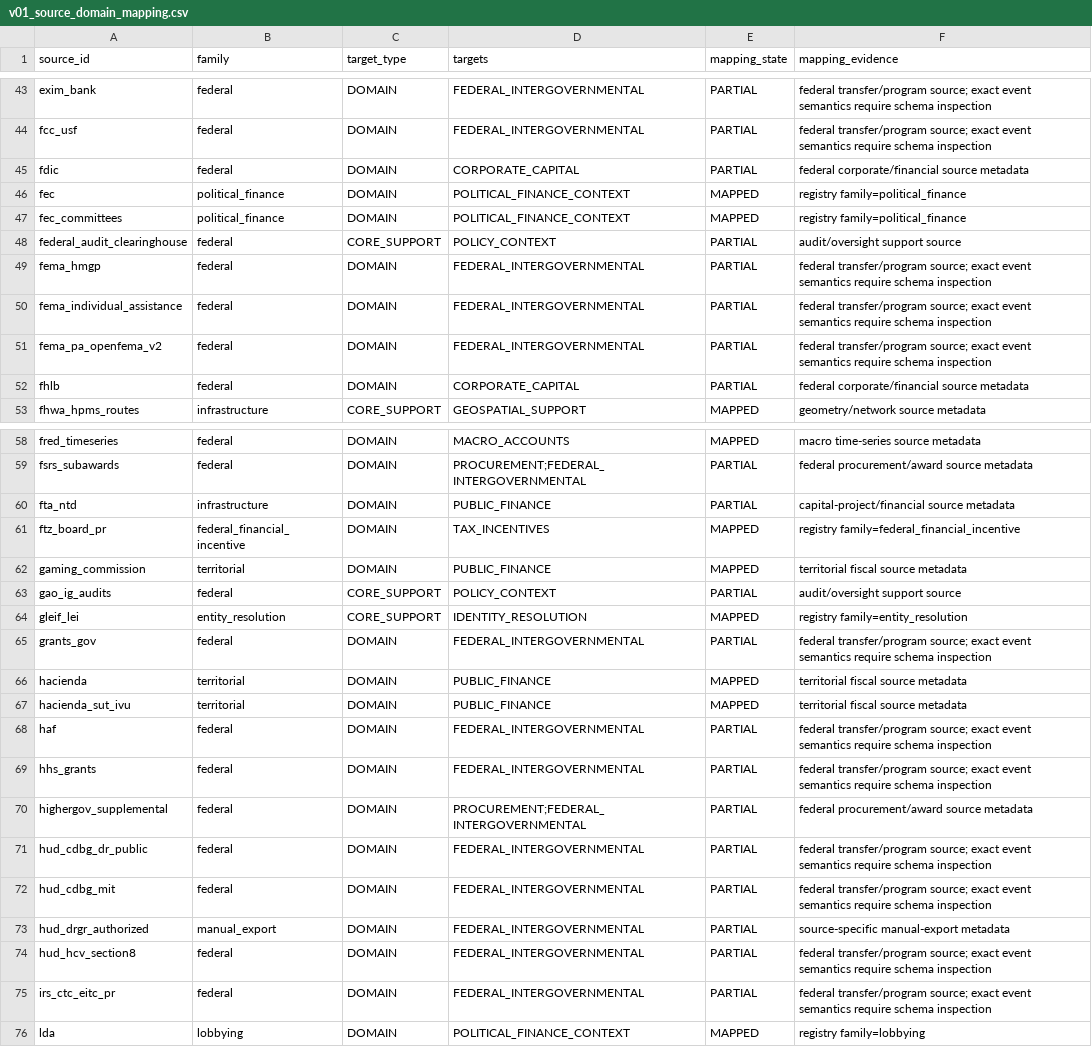
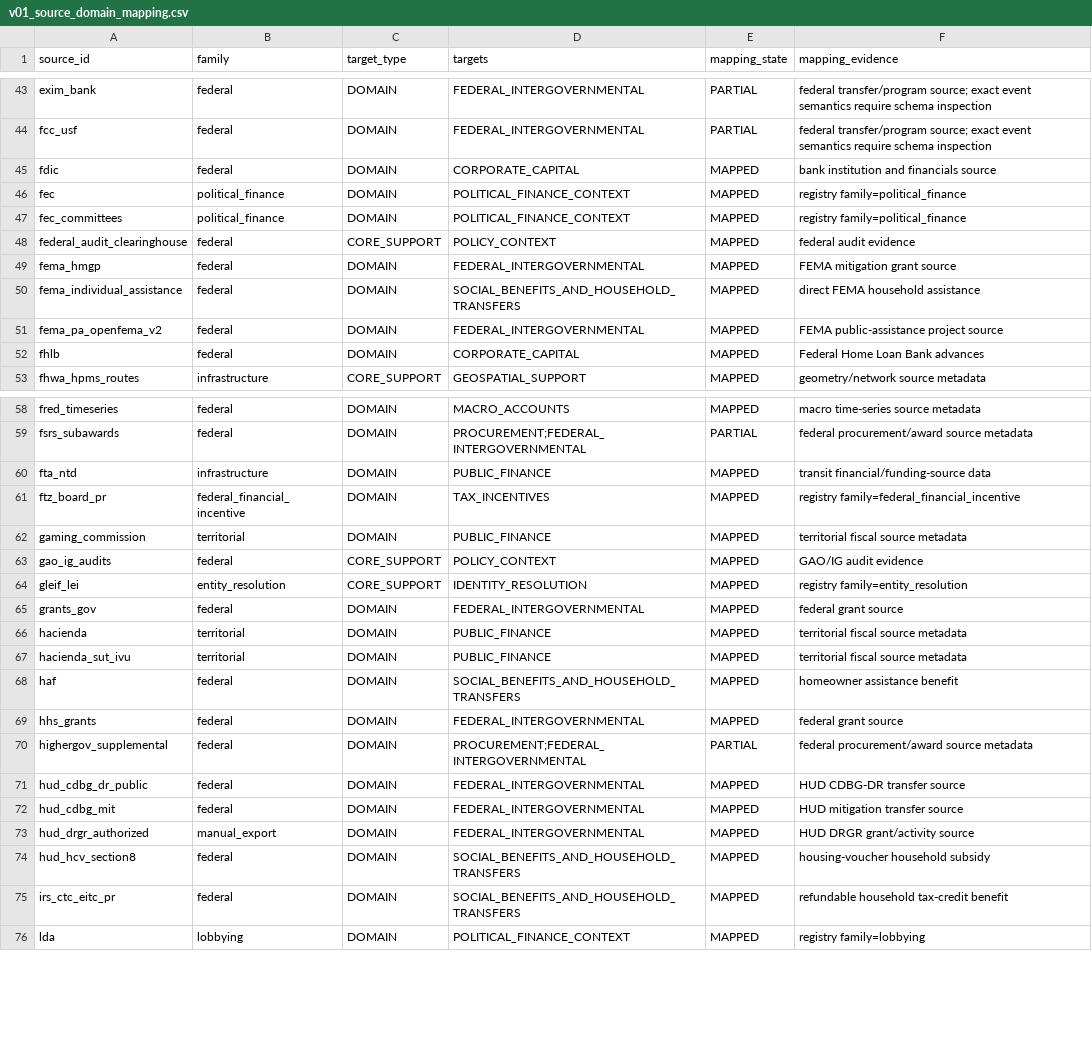
Before and after one commit to jotaele44/moneysweep-pr, a CSV file: manifests/v4/v01_source_domain_mapping.csv, drawn as a sheet; only a part is shown, gaps mark what is left out; the diff covers the shown part only.

Commit message:
v4 rc1: adjudicate high-confidence source mappings

```diff
--- a/manifests/v4/v01_source_domain_mapping.csv
+++ b/manifests/v4/v01_source_domain_mapping.csv
@@ -44,10 +44,10 @@ source_id,family,target_type,targets,mapping_state,mapping_evidence
 "fcc_usf","federal","DOMAIN","FEDERAL_INTERGOVERNMENTAL","PARTIAL","federal transfer/program source; exact event semantics require schema inspection"
-"fdic","federal","DOMAIN","CORPORATE_CAPITAL","PARTIAL","federal corporate/financial source metadata"
+"fdic","federal","DOMAIN","CORPORATE_CAPITAL","MAPPED","bank institution and financials source"
 "fec","political_finance","DOMAIN","POLITICAL_FINANCE_CONTEXT","MAPPED","registry family=political_finance"
 "fec_committees","political_finance","DOMAIN","POLITICAL_FINANCE_CONTEXT","MAPPED","registry family=political_finance"
-"federal_audit_clearinghouse","federal","CORE_SUPPORT","POLICY_CONTEXT","PARTIAL","audit/oversight support source"
-"fema_hmgp","federal","DOMAIN","FEDERAL_INTERGOVERNMENTAL","PARTIAL","federal transfer/program source; exact event semantics require schema inspection"
-"fema_individual_assistance","federal","DOMAIN","FEDERAL_INTERGOVERNMENTAL","PARTIAL","federal transfer/program source; exact event semantics require schema inspection"
-"fema_pa_openfema_v2","federal","DOMAIN","FEDERAL_INTERGOVERNMENTAL","PARTIAL","federal transfer/program source; exact event semantics require schema inspection"
-"fhlb","federal","DOMAIN","CORPORATE_CAPITAL","PARTIAL","federal corporate/financial source metadata"
+"federal_audit_clearinghouse","federal","CORE_SUPPORT","POLICY_CONTEXT","MAPPED","federal audit evidence"
+"fema_hmgp","federal","DOMAIN","FEDERAL_INTERGOVERNMENTAL","MAPPED","FEMA mitigation grant source"
+"fema_individual_assistance","federal","DOMAIN","SOCIAL_BENEFITS_AND_HOUSEHOLD_TRANSFERS","MAPPED","direct FEMA household assistance"
+"fema_pa_openfema_v2","federal","DOMAIN","FEDERAL_INTERGOVERNMENTAL","MAPPED","FEMA public-assistance project source"
+"fhlb","federal","DOMAIN","CORPORATE_CAPITAL","MAPPED","Federal Home Loan Bank advances"
 "fhwa_hpms_routes","infrastructure","CORE_SUPPORT","GEOSPATIAL_SUPPORT","MAPPED","geometry/network source metadata"
@@ -59,18 +59,18 @@ source_id,family,target_type,targets,mapping_state,mapping_evidence
 "fsrs_subawards","federal","DOMAIN","PROCUREMENT;FEDERAL_INTERGOVERNMENTAL","PARTIAL","federal procurement/award source metadata"
-"fta_ntd","infrastructure","DOMAIN","PUBLIC_FINANCE","PARTIAL","capital-project/financial source metadata"
+"fta_ntd","infrastructure","DOMAIN","PUBLIC_FINANCE","MAPPED","transit financial/funding-source data"
 "ftz_board_pr","federal_financial_incentive","DOMAIN","TAX_INCENTIVES","MAPPED","registry family=federal_financial_incentive"
 "gaming_commission","territorial","DOMAIN","PUBLIC_FINANCE","MAPPED","territorial fiscal source metadata"
-"gao_ig_audits","federal","CORE_SUPPORT","POLICY_CONTEXT","PARTIAL","audit/oversight support source"
+"gao_ig_audits","federal","CORE_SUPPORT","POLICY_CONTEXT","MAPPED","GAO/IG audit evidence"
 "gleif_lei","entity_resolution","CORE_SUPPORT","IDENTITY_RESOLUTION","MAPPED","registry family=entity_resolution"
-"grants_gov","federal","DOMAIN","FEDERAL_INTERGOVERNMENTAL","PARTIAL","federal transfer/program source; exact event semantics require schema inspection"
+"grants_gov","federal","DOMAIN","FEDERAL_INTERGOVERNMENTAL","MAPPED","federal grant source"
 "hacienda","territorial","DOMAIN","PUBLIC_FINANCE","MAPPED","territorial fiscal source metadata"
 "hacienda_sut_ivu","territorial","DOMAIN","PUBLIC_FINANCE","MAPPED","territorial fiscal source metadata"
-"haf","federal","DOMAIN","FEDERAL_INTERGOVERNMENTAL","PARTIAL","federal transfer/program source; exact event semantics require schema inspection"
-"hhs_grants","federal","DOMAIN","FEDERAL_INTERGOVERNMENTAL","PARTIAL","federal transfer/program source; exact event semantics require schema inspection"
+"haf","federal","DOMAIN","SOCIAL_BENEFITS_AND_HOUSEHOLD_TRANSFERS","MAPPED","homeowner assistance benefit"
+"hhs_grants","federal","DOMAIN","FEDERAL_INTERGOVERNMENTAL","MAPPED","federal grant source"
 "highergov_supplemental","federal","DOMAIN","PROCUREMENT;FEDERAL_INTERGOVERNMENTAL","PARTIAL","federal procurement/award source metadata"
-"hud_cdbg_dr_public","federal","DOMAIN","FEDERAL_INTERGOVERNMENTAL","PARTIAL","federal transfer/program source; exact event semantics require schema inspection"
-"hud_cdbg_mit","federal","DOMAIN","FEDERAL_INTERGOVERNMENTAL","PARTIAL","federal transfer/program source; exact event semantics require schema inspection"
-"hud_drgr_authorized","manual_export","DOMAIN","FEDERAL_INTERGOVERNMENTAL","PARTIAL","source-specific manual-export metadata"
-"hud_hcv_section8","federal","DOMAIN","FEDERAL_INTERGOVERNMENTAL","PARTIAL","federal transfer/program source; exact event semantics require schema inspection"
-"irs_ctc_eitc_pr","federal","DOMAIN","FEDERAL_INTERGOVERNMENTAL","PARTIAL","federal transfer/program source; exact event semantics require schema inspection"
+"hud_cdbg_dr_public","federal","DOMAIN","FEDERAL_INTERGOVERNMENTAL","MAPPED","HUD CDBG-DR transfer source"
+"hud_cdbg_mit","federal","DOMAIN","FEDERAL_INTERGOVERNMENTAL","MAPPED","HUD mitigation transfer source"
+"hud_drgr_authorized","manual_export","DOMAIN","FEDERAL_INTERGOVERNMENTAL","MAPPED","HUD DRGR grant/activity source"
+"hud_hcv_section8","federal","DOMAIN","SOCIAL_BENEFITS_AND_HOUSEHOLD_TRANSFERS","MAPPED","housing-voucher household subsidy"
+"irs_ctc_eitc_pr","federal","DOMAIN","SOCIAL_BENEFITS_AND_HOUSEHOLD_TRANSFERS","MAPPED","refundable household tax-credit benefit"
 "lda","lobbying","DOMAIN","POLITICAL_FINANCE_CONTEXT","MAPPED","registry family=lobbying"
```
Also changed, not shown: 105 edited cells elsewhere in this file.
